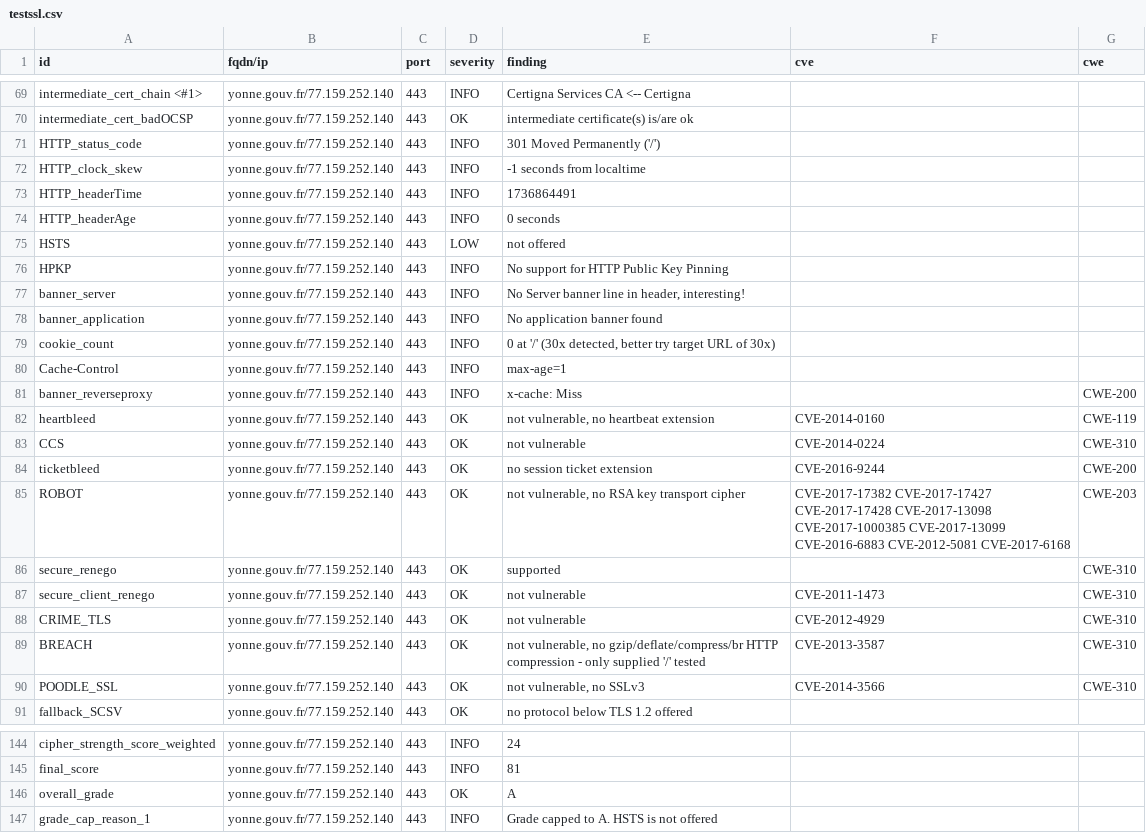
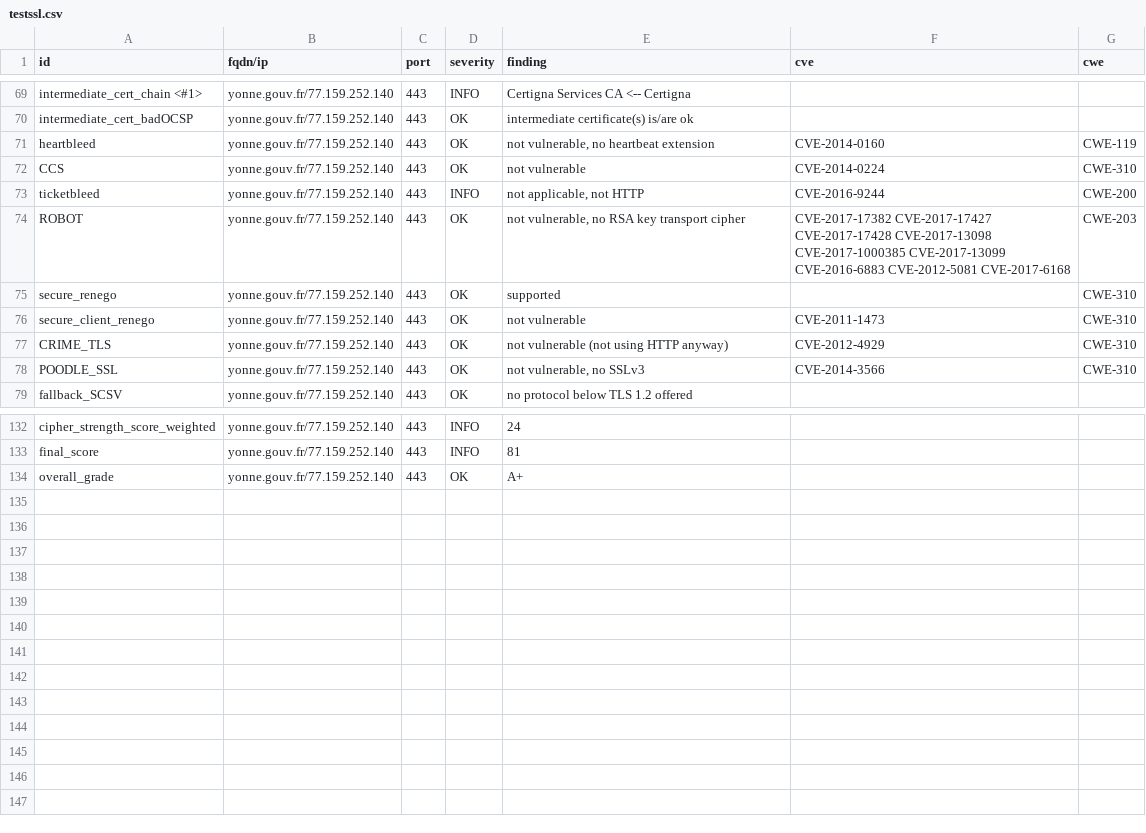
Before and after one commit to GKO-org/dashlordPrd10, a CSV file: results/aHR0cHM6Ly95b25uZS5nb3V2LmZy/testssl.csv, drawn as a sheet; only a part is shown, gaps mark what is left out; the diff covers the shown part only.

Commit message:
update: https://yonne.gouv.fr

```diff
--- a/results/aHR0cHM6Ly95b25uZS5nb3V2LmZy/testssl.csv
+++ b/results/aHR0cHM6Ly95b25uZS5nb3V2LmZy/testssl.csv
@@ -70,16 +70,5 @@
 "intermediate_cert_badOCSP","yonne.gouv.fr/77.159.252.140","443","OK","intermediate certificate(s) is/are ok","",""
-"HTTP_status_code","yonne.gouv.fr/77.159.252.140","443","INFO","301 Moved Permanently ('/')","",""
-"HTTP_clock_skew","yonne.gouv.fr/77.159.252.140","443","INFO","-1 seconds from localtime","",""
-"HTTP_headerTime","yonne.gouv.fr/77.159.252.140","443","INFO","1736864491","",""
-"HTTP_headerAge","yonne.gouv.fr/77.159.252.140","443","INFO","0 seconds","",""
-"HSTS","yonne.gouv.fr/77.159.252.140","443","LOW","not offered","",""
-"HPKP","yonne.gouv.fr/77.159.252.140","443","INFO","No support for HTTP Public Key Pinning","",""
-"banner_server","yonne.gouv.fr/77.159.252.140","443","INFO","No Server banner line in header, interesting!","",""
-"banner_application","yonne.gouv.fr/77.159.252.140","443","INFO","No application banner found","",""
-"cookie_count","yonne.gouv.fr/77.159.252.140","443","INFO","0 at '/' (30x detected, better try target URL of 30x)","",""
-"Cache-Control","yonne.gouv.fr/77.159.252.140","443","INFO","max-age=1","",""
-"banner_reverseproxy","yonne.gouv.fr/77.159.252.140","443","INFO","x-cache: Miss","","CWE-200"
 "heartbleed","yonne.gouv.fr/77.159.252.140","443","OK","not vulnerable, no heartbeat extension","CVE-2014-0160","CWE-119"
 "CCS","yonne.gouv.fr/77.159.252.140","443","OK","not vulnerable","CVE-2014-0224","CWE-310"
-"ticketbleed","yonne.gouv.fr/77.159.252.140","443","OK","no session ticket extension","CVE-2016-9244","CWE-200"
+"ticketbleed","yonne.gouv.fr/77.159.252.140","443","INFO","not applicable, not HTTP","CVE-2016-9244","CWE-200"
 "ROBOT","yonne.gouv.fr/77.159.252.140","443","OK","not vulnerable, no RSA key transport cipher","CVE-2017-17382 CVE-2017-17427 CVE-2017-17428 CVE-2017-13098 CVE-2017-1000385 CVE-2017-13099 CVE-2016-6883 CVE-2012-5081 CVE-2017-6168","CWE-203"
@@ -87,4 +76,3 @@
 "secure_client_renego","yonne.gouv.fr/77.159.252.140","443","OK","not vulnerable","CVE-2011-1473","CWE-310"
-"CRIME_TLS","yonne.gouv.fr/77.159.252.140","443","OK","not vulnerable","CVE-2012-4929","CWE-310"
-"BREACH","yonne.gouv.fr/77.159.252.140","443","OK","not vulnerable, no gzip/deflate/compress/br HTTP compression  - only supplied '/' tested","CVE-2013-3587","CWE-310"
+"CRIME_TLS","yonne.gouv.fr/77.159.252.140","443","OK","not vulnerable (not using HTTP anyway)","CVE-2012-4929","CWE-310"
 "POODLE_SSL","yonne.gouv.fr/77.159.252.140","443","OK","not vulnerable, no SSLv3","CVE-2014-3566","CWE-310"
@@ -145,3 +133,2 @@
 "final_score","yonne.gouv.fr/77.159.252.140","443","INFO","81","",""
-"overall_grade","yonne.gouv.fr/77.159.252.140","443","OK","A","",""
-"grade_cap_reason_1","yonne.gouv.fr/77.159.252.140","443","INFO","Grade capped to A. HSTS is not offered","",""
+"overall_grade","yonne.gouv.fr/77.159.252.140","443","OK","A+","",""
```
Also changed, not shown: 3 edited cells elsewhere in this file, 10 other files.
